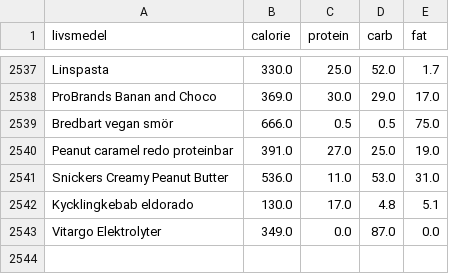
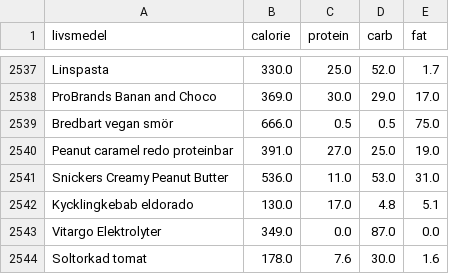
Before and after one commit to liecha/meRegAnno, a CSV file: data/livsmedelsdatabas.csv, drawn as a sheet; only a part is shown, gaps mark what is left out.

```diff
--- a/data/livsmedelsdatabas.csv
+++ b/data/livsmedelsdatabas.csv
@@ -2543 +2543,2 @@ Kycklingkebab eldorado,130.0,17.0,4.8,5.1
 Vitargo Elektrolyter,349.0,0.0,87.0,0.0
+Soltorkad tomat,178.0,7.6,30.0,1.6
```
Also changed, not shown: data/meal_databas.csv, data/updated-database-results.csv.
